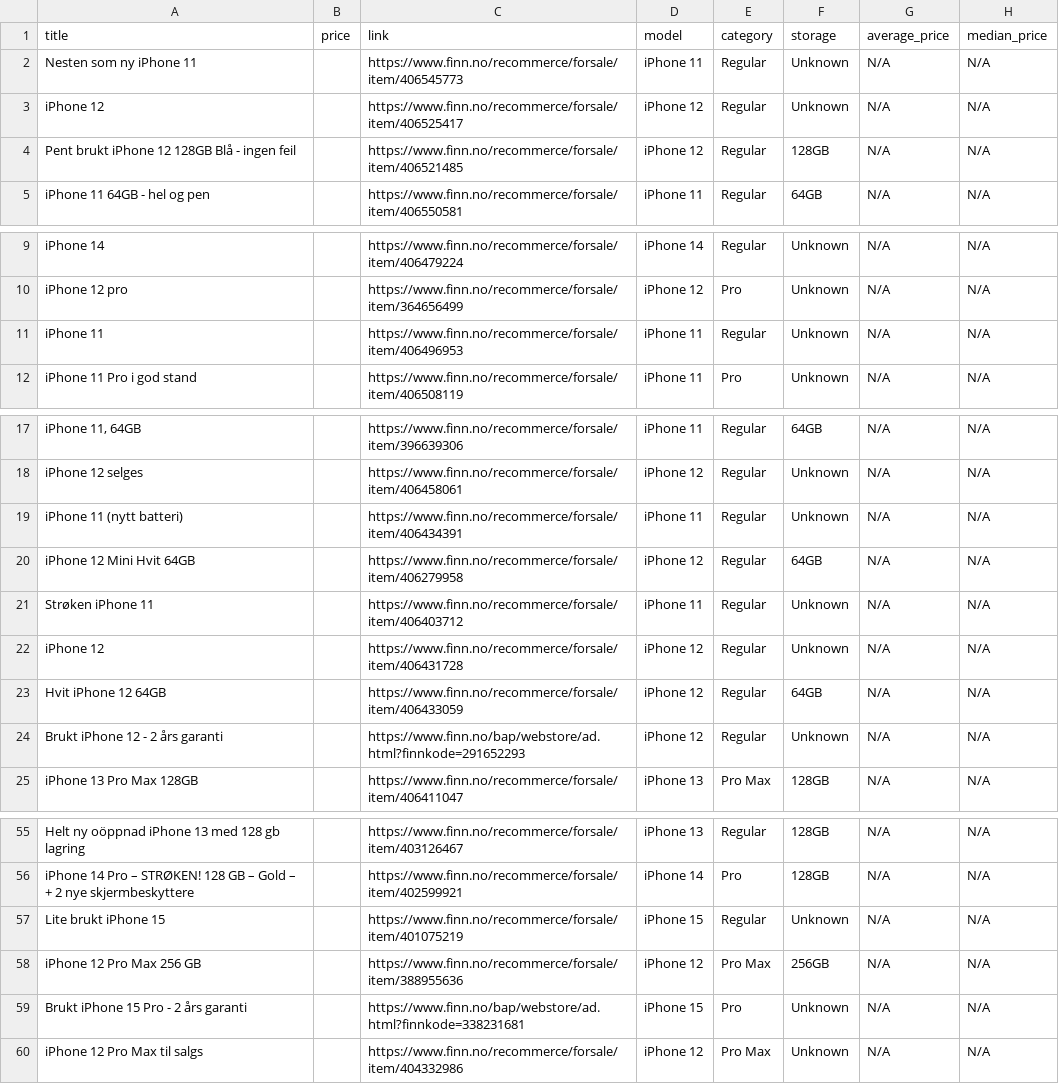
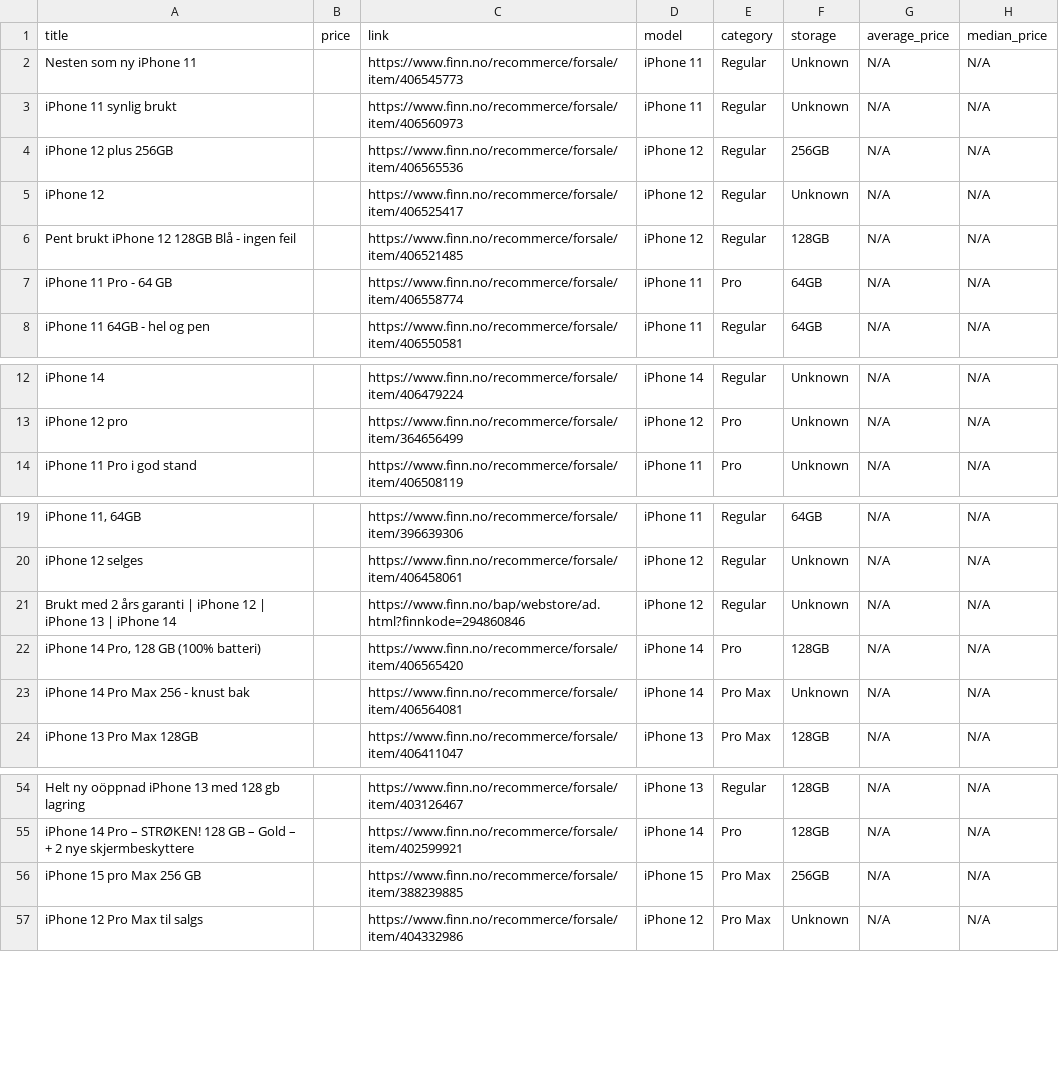
Before and after one commit to JibbelJabbel/Scrap, a CSV file: iphone.csv, drawn as a sheet; only a part is shown, gaps mark what is left out; removed rows and columns are numbered as before the commit, all else as after; the diff names each change by its address in the sheet, - before the commit and + after, or states it on an @@ line.

```diff
--- a/iphone.csv
+++ b/iphone.csv
+row 3: iPhone 11 synlig brukt |  | https://www.finn.no/recommerce/forsale/item/406560973 | iPhone 11 | Regular | Unknown | N/A | N/A
+row 4: iPhone 12 plus 256GB |  | https://www.finn.no/recommerce/forsale/item/406565536 | iPhone 12 | Regular | 256GB | N/A | N/A
+row 7: iPhone 11 Pro - 64 GB |  | https://www.finn.no/recommerce/forsale/item/406558774 | iPhone 11 | Pro | 64GB | N/A | N/A
-row 11: iPhone 11 |  | https://www.finn.no/recommerce/forsale/item/406496953 | iPhone 11 | Regular | Unknown | N/A | N/A
-row 19: iPhone 11 (nytt batteri) |  | https://www.finn.no/recommerce/forsale/item/406434391 | iPhone 11 | Regular | Unknown | N/A | N/A
-row 20: iPhone 12 Mini Hvit 64GB |  | https://www.finn.no/recommerce/forsale/item/406279958 | iPhone 12 | Regular | 64GB | N/A | N/A
-row 21: Strøken iPhone 11 |  | https://www.finn.no/recommerce/forsale/item/406403712 | iPhone 11 | Regular | Unknown | N/A | N/A
-A21 (title): iPhone 12
+A21 (title): Brukt med 2 års garanti | iPhone 12 | iPhone 13 | iPhone 14
-C21 (link): https://www.finn.no/recommerce/forsale/item/406431728
+C21 (link): https://www.finn.no/bap/webstore/ad.html?finnkode=294860846
-A22 (title): Hvit iPhone 12 64GB
+A22 (title): iPhone 14 Pro, 128 GB (100% batteri)
-C22 (link): https://www.finn.no/recommerce/forsale/item/406433059
+C22 (link): https://www.finn.no/recommerce/forsale/item/406565420
-D22:D23 (model): iPhone 12
+D22:D23 (model): iPhone 14
-E22 (category): Regular
+E22 (category): Pro
-F22 (storage): 64GB
+F22 (storage): 128GB
-A23 (title): Brukt iPhone 12 - 2 års garanti
+A23 (title): iPhone 14 Pro Max 256 - knust bak
-C23 (link): https://www.finn.no/bap/webstore/ad.html?finnkode=291652293
+C23 (link): https://www.finn.no/recommerce/forsale/item/406564081
-E23 (category): Regular
+E23 (category): Pro Max
-row 57: Lite brukt iPhone 15 |  | https://www.finn.no/recommerce/forsale/item/401075219 | iPhone 15 | Regular | Unknown | N/A | N/A
-A56 (title): iPhone 12 Pro Max 256 GB
+A56 (title): iPhone 15 pro Max 256 GB
-C56 (link): https://www.finn.no/recommerce/forsale/item/388955636
+C56 (link): https://www.finn.no/recommerce/forsale/item/388239885
-D56 (model): iPhone 12
+D56 (model): iPhone 15
-row 59: Brukt iPhone 15 Pro - 2 års garanti |  | https://www.finn.no/bap/webstore/ad.html?finnkode=338231681 | iPhone 15 | Pro | Unknown | N/A | N/A
```
